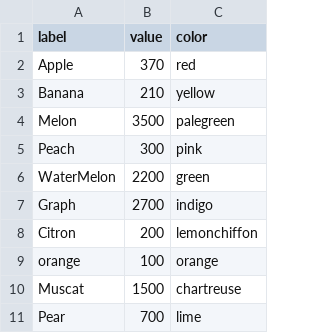
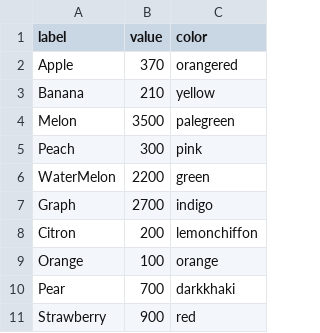
Before and after one commit to Kazuming/InfoVis2022, a CSV file: W10/data.csv, drawn as a sheet.

Commit message:
data update

```diff
--- a/W10/data.csv
+++ b/W10/data.csv
@@ -1,3 +1,3 @@
 label,value,color
-Apple,370,red
+Apple,370,orangered
 Banana,210,yellow
@@ -8,4 +8,4 @@ Graph,2700,indigo
 Citron,200,lemonchiffon
-orange,100,orange
-Muscat,1500,chartreuse
-Pear,700,lime
+Orange,100,orange
+Pear,700,darkkhaki
+Strawberry,900,red
```
